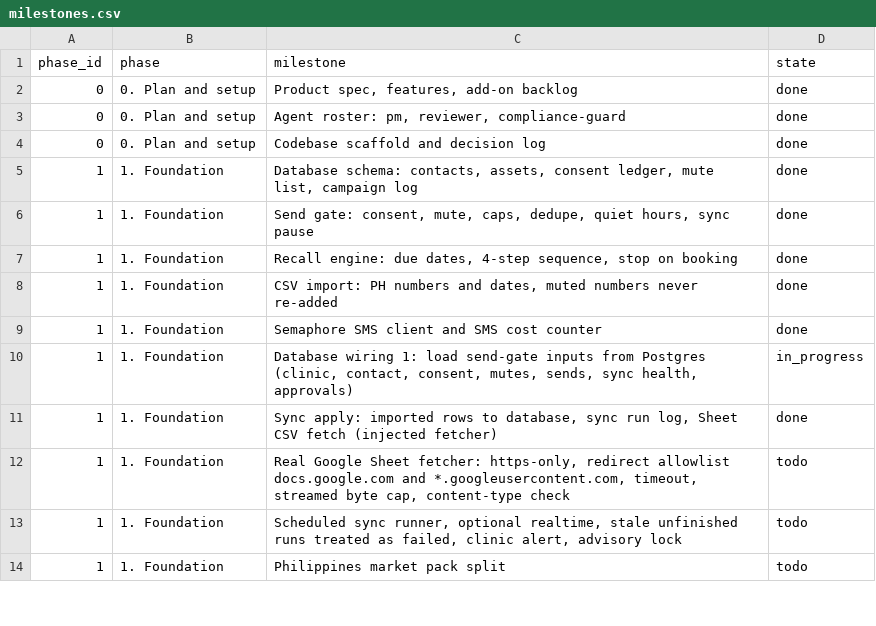
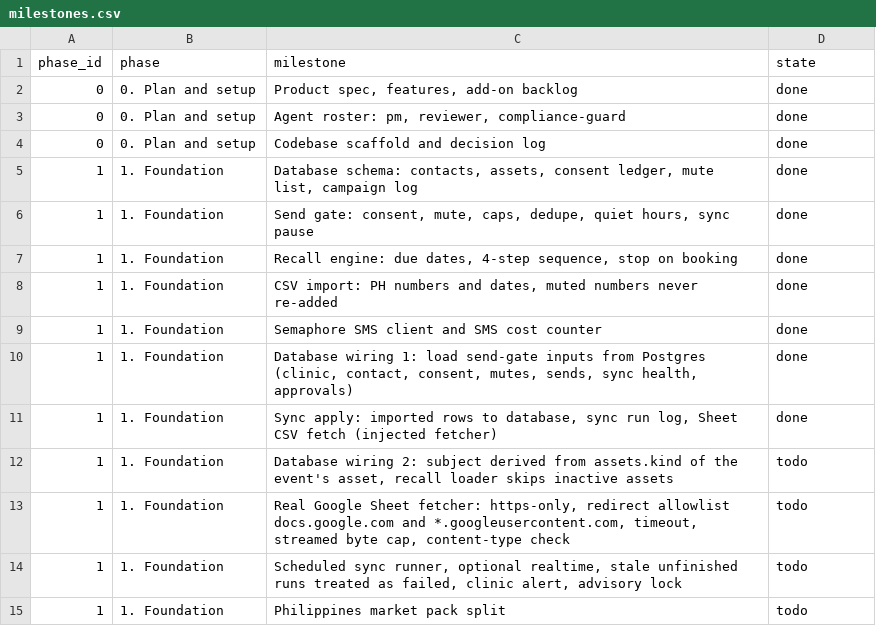
Before and after one commit to rankidd2-stack/revisit, a CSV file: status/milestones.csv, drawn as a sheet; only a part is shown.

```diff
--- a/status/milestones.csv
+++ b/status/milestones.csv
@@ -9,4 +9,5 @@ phase_id,phase,milestone,state
 1,1. Foundation,Semaphore SMS client and SMS cost counter,done
-1,1. Foundation,"Database wiring 1: load send-gate inputs from Postgres (clinic, contact, consent, mutes, sends, sync health, approvals)",in_progress
+1,1. Foundation,"Database wiring 1: load send-gate inputs from Postgres (clinic, contact, consent, mutes, sends, sync health, approvals)",done
 1,1. Foundation,"Sync apply: imported rows to database, sync run log, Sheet CSV fetch (injected fetcher)",done
+1,1. Foundation,"Database wiring 2: subject derived from assets.kind of the event's asset, recall loader skips inactive assets",todo
 1,1. Foundation,"Real Google Sheet fetcher: https-only, redirect allowlist docs.google.com and *.googleusercontent.com, timeout, streamed byte cap, content-type check",todo
```
Also changed, not shown: status/needs_patrick.csv, 2 other files.
